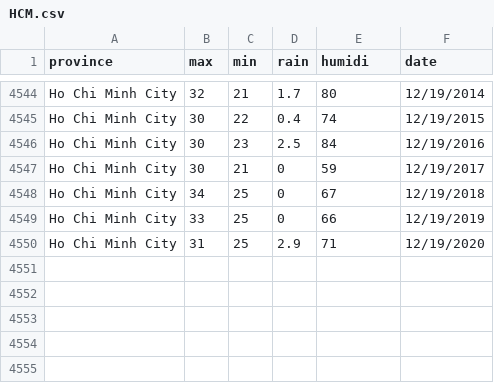
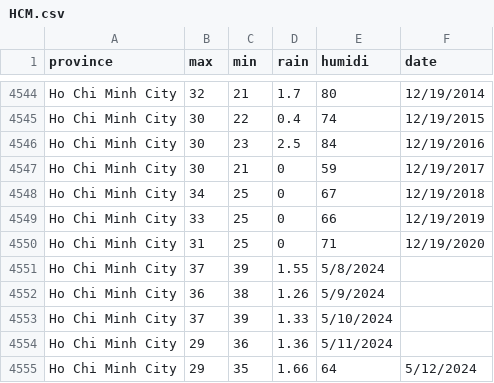
Before and after one commit to bananaa03/Weatherr, a CSV file: db/WeatherReport/Data/source/HCM.csv, drawn as a sheet; only a part is shown, gaps mark what is left out.

```diff
--- a/db/WeatherReport/Data/source/HCM.csv
+++ b/db/WeatherReport/Data/source/HCM.csv
@@ -4549,2 +4549,7 @@ Ho Chi Minh City,34,25,0,67,12/19/2018
 Ho Chi Minh City,33,25,0,66,12/19/2019
-Ho Chi Minh City,31,25,2.9,71,12/19/2020
+Ho Chi Minh City,31,25,0,71,12/19/2020
+Ho Chi Minh City,37,39,1.55,5/8/2024
+Ho Chi Minh City,36,38,1.26,5/9/2024
+Ho Chi Minh City,37,39,1.33,5/10/2024
+Ho Chi Minh City,29,36,1.36,5/11/2024
+Ho Chi Minh City,29,35,1.66,64,5/12/2024
```
Also changed, not shown: 1 other file.
